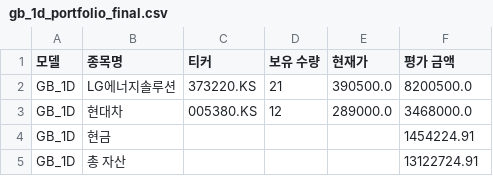
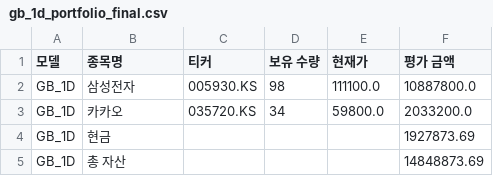
Before and after one commit to chesin1/-stock-ai-kr, a CSV file: data/gb_1d_portfolio_final.csv, drawn as a sheet.

```diff
--- a/data/gb_1d_portfolio_final.csv
+++ b/data/gb_1d_portfolio_final.csv
@@ -1,5 +1,5 @@
 모델,종목명,티커,보유 수량,현재가,평가 금액
-GB_1D,LG에너지솔루션,373220.KS,21,390500.0,8200500.0
-GB_1D,현대차,005380.KS,12,289000.0,3468000.0
-GB_1D,현금,,,,1454224.91
-GB_1D,총 자산,,,,13122724.91
+GB_1D,삼성전자,005930.KS,98,111100.0,10887800.0
+GB_1D,카카오,035720.KS,34,59800.0,2033200.0
+GB_1D,현금,,,,1927873.69
+GB_1D,총 자산,,,,14848873.69
```
Also changed, not shown: data/kr_simulation_result_with_accuracy.csv, 5 other files.
